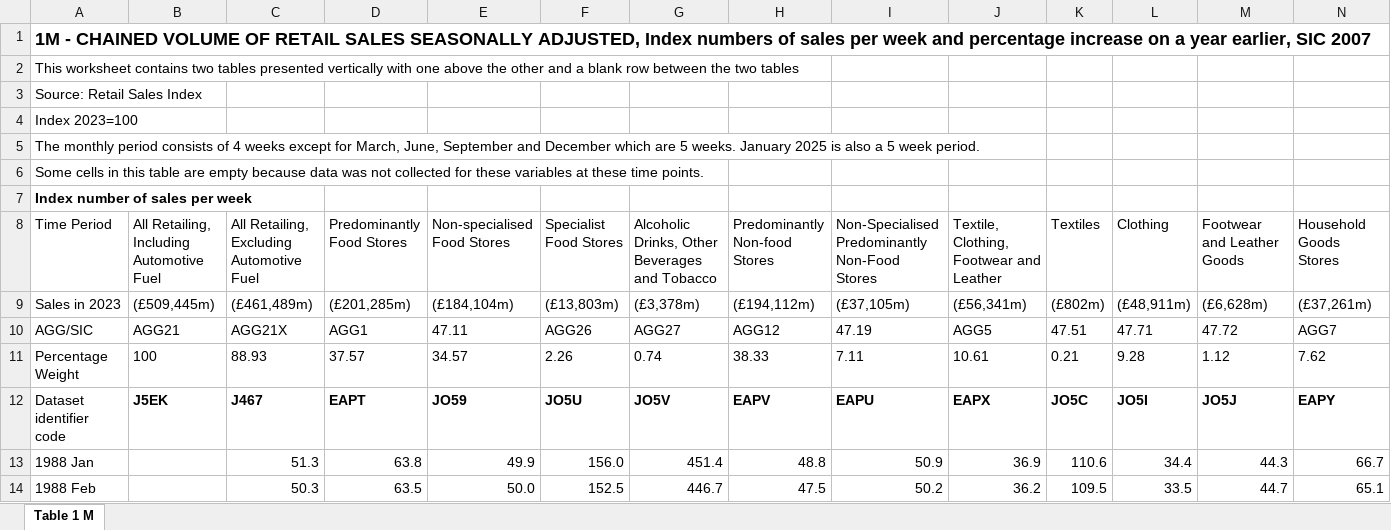
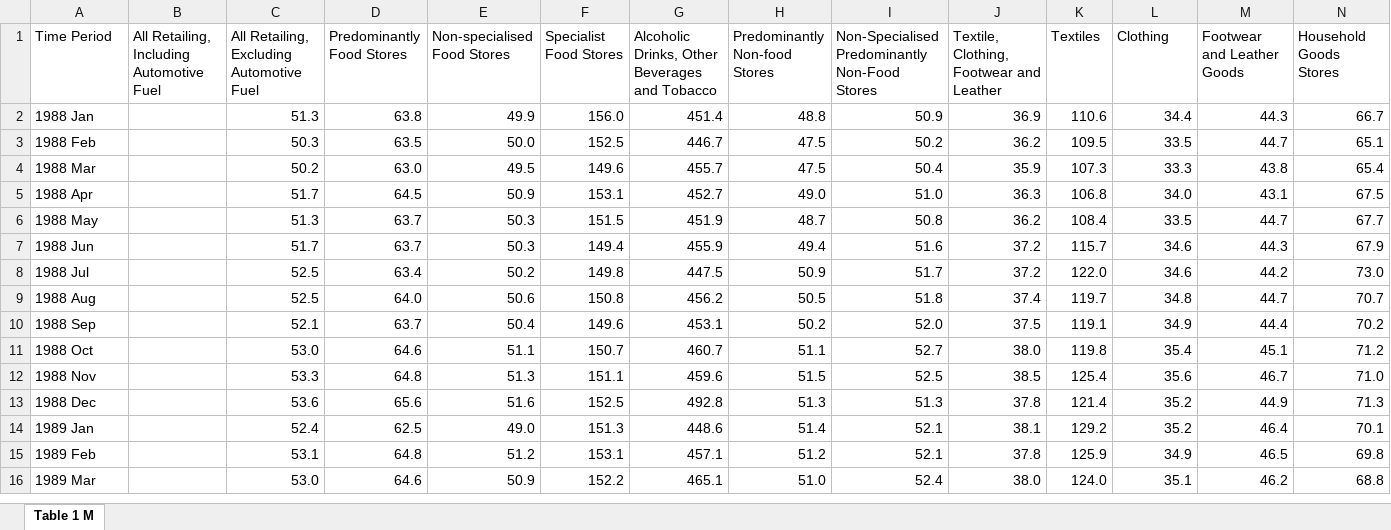
Before and after one commit to ameliawrightr/DAT5501-project002, an Excel workbook: data/raw/ONS_UK_retail_sales_index_table1M.xlsx, sheet Table 1 M, drawn as a sheet; only a part is shown; the shorter side is filled out with more unchanged rows; values as stored, in another font and other column widths than the file's, no borders; rows hold the shown columns only; the diff names each change by its address in the sheet, - before the commit and + after, or states it on an @@ line.

Commit message:
Fixing issues related to reading the file and recognising date column

```diff
--- a/data/raw/ONS_UK_retail_sales_index_table1M.xlsx (sheet Table 1 M)
+++ b/data/raw/ONS_UK_retail_sales_index_table1M.xlsx (sheet Table 1 M)
-row 1: 1M - CHAINED VOLUME OF RETAIL SALES SEASONALLY ADJUSTED, Index numbers of sales per week and percentage increase on a year earlier, SIC 2007
-row 2: This worksheet contains two tables presented vertically with one above the other and a blank row between the two tables
-row 3: Source: Retail Sales Index
-row 4: Index 2023=100
-row 5: The monthly period consists of 4 weeks except for March, June, September and December which are 5 weeks. January 2025 is also a 5 week period.
-row 6: Some cells in this table are empty because data was not collected for these variables at these time points.
-row 7: Index number of sales per week
-row 9: Sales in 2023 | (£509,445m) | (£461,489m) | (£201,285m) | (£184,104m) | (£13,803m) | (£3,378m) | (£194,112m) | (£37,105m) | (£56,341m) | (£802m) | (£48,911m) | (£6,628m) | (£37,261m)
-row 10: AGG/SIC | AGG21 | AGG21X | AGG1 | 47.11 | AGG26 | AGG27 | AGG12 | 47.19 | AGG5 | 47.51 | 47.71 | 47.72 | AGG7
-row 11: Percentage Weight | 100 | 88.93 | 37.57 | 34.57 | 2.26 | 0.74 | 38.33 | 7.11 | 10.61 | 0.21 | 9.28 | 1.12 | 7.62
-row 12: Dataset identifier code | J5EK | J467 | EAPT | JO59 | JO5U | JO5V | EAPV | EAPU | EAPX | JO5C | JO5I | JO5J | EAPY
```
Also changed, not shown: 1 other file.
